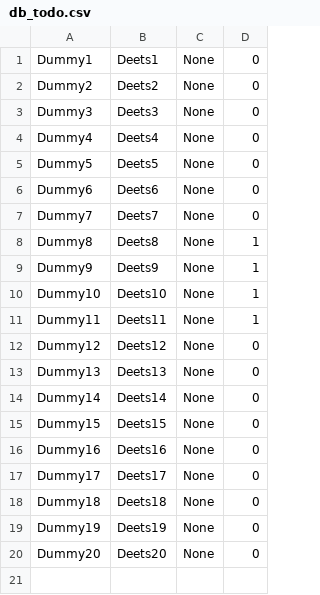
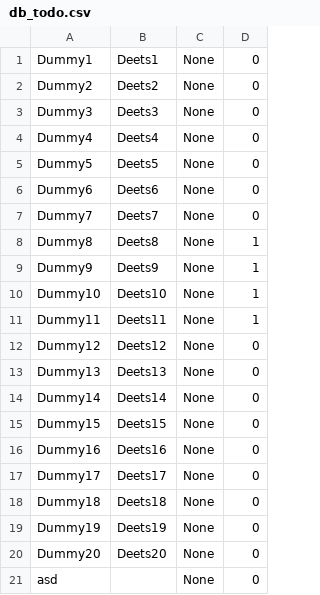
Before and after one commit to Lyushen/PythonApp, a CSV file: EDP_Assignment/database/db_todo.csv, drawn as a sheet.

```diff
--- a/EDP_Assignment/database/db_todo.csv
+++ b/EDP_Assignment/database/db_todo.csv
@@ -20 +20,2 @@ Dummy19,Deets19,None,0
 Dummy20,Deets20,None,0
+asd,,None,0
```
Also changed, not shown: 4 other files.
